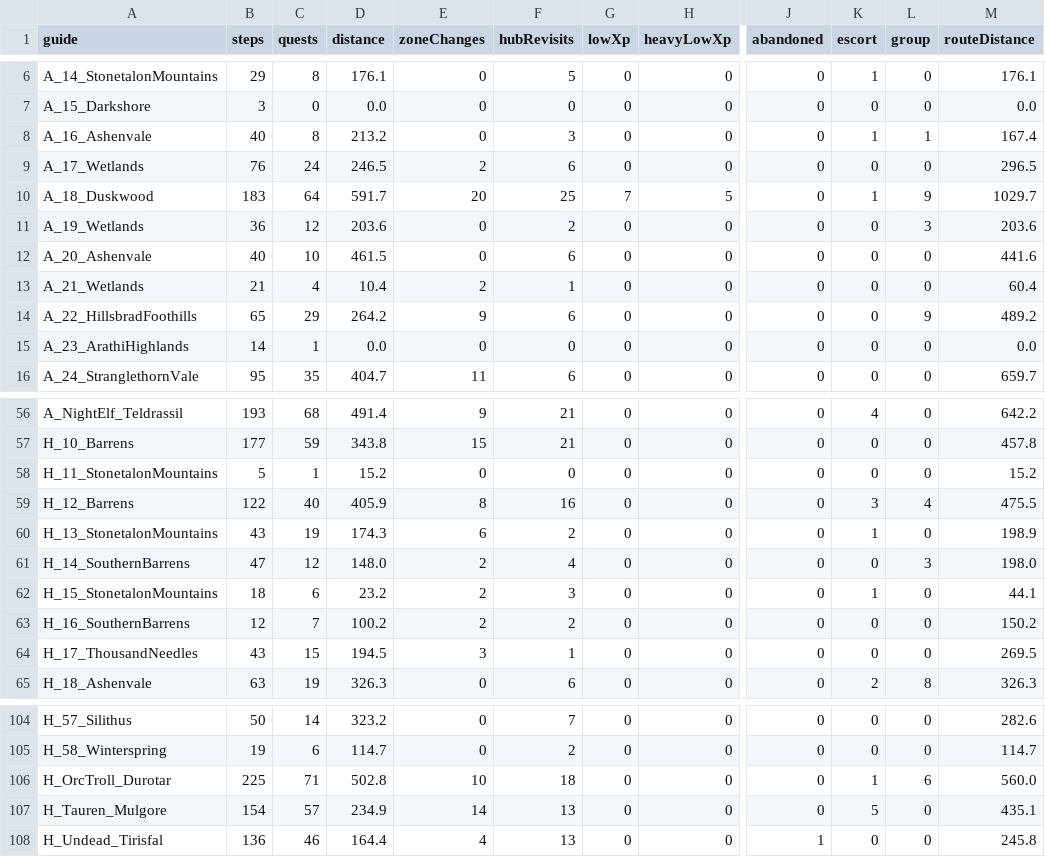
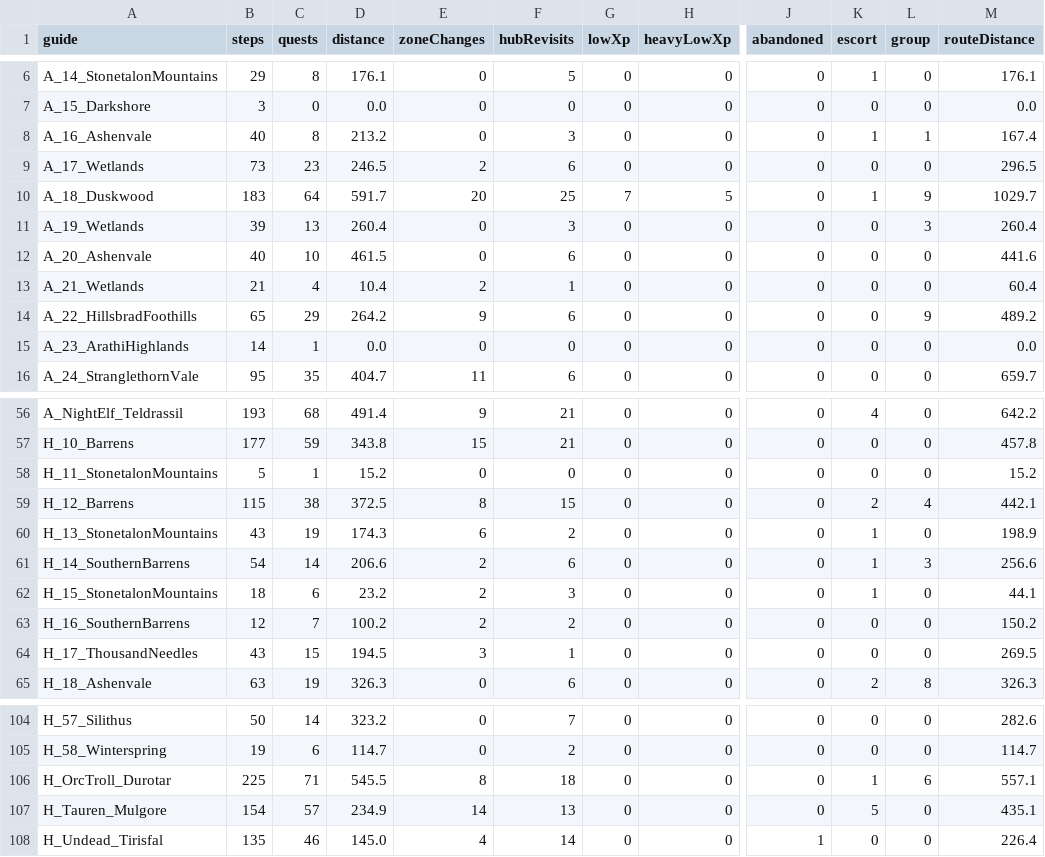
Before and after one commit to GREYsaurus/Questwarden, a CSV file: docs/generated/ClassicEra/route-metrics.csv, drawn as a sheet; only a part is shown, gaps mark what is left out; the diff names each change by its address in the sheet, - before the commit and + after, or states it on an @@ line.

```diff
--- a/docs/generated/ClassicEra/route-metrics.csv
+++ b/docs/generated/ClassicEra/route-metrics.csv
-B9 (steps): 76
+B9 (steps): 73
-C9 (quests): 24
+C9 (quests): 23
-B11 (steps): 36
+B11 (steps): 39
-C11 (quests): 12
+C11 (quests): 13
-D11 (distance): 203.6
+D11 (distance): 260.4
-F11 (hubRevisits): 2
+F11 (hubRevisits): 3
-M11 (routeDistance): 203.6
+M11 (routeDistance): 260.4
-B59 (steps): 122
+B59 (steps): 115
-C59 (quests): 40
+C59 (quests): 38
-D59 (distance): 405.9
+D59 (distance): 372.5
-F59 (hubRevisits): 16
+F59 (hubRevisits): 15
-K59 (escort): 3
+K59 (escort): 2
-M59 (routeDistance): 475.5
+M59 (routeDistance): 442.1
-B61 (steps): 47
+B61 (steps): 54
-C61 (quests): 12
+C61 (quests): 14
-D61 (distance): 148.0
+D61 (distance): 206.6
-F61 (hubRevisits): 4
+F61 (hubRevisits): 6
-K61 (escort): 0
+K61 (escort): 1
-M61 (routeDistance): 198.0
+M61 (routeDistance): 256.6
-D106 (distance): 502.8
+D106 (distance): 545.5
-E106 (zoneChanges): 10
+E106 (zoneChanges): 8
-M106 (routeDistance): 560.0
+M106 (routeDistance): 557.1
-B108 (steps): 136
+B108 (steps): 135
-D108 (distance): 164.4
+D108 (distance): 145.0
-F108 (hubRevisits): 13
+F108 (hubRevisits): 14
-M108 (routeDistance): 245.8
+M108 (routeDistance): 226.4
```
Also changed, not shown: docs/generated/ClassicEra/roaming-candidates.csv, docs/generated/ClassicEra/step-levels.csv, 54 other files.
